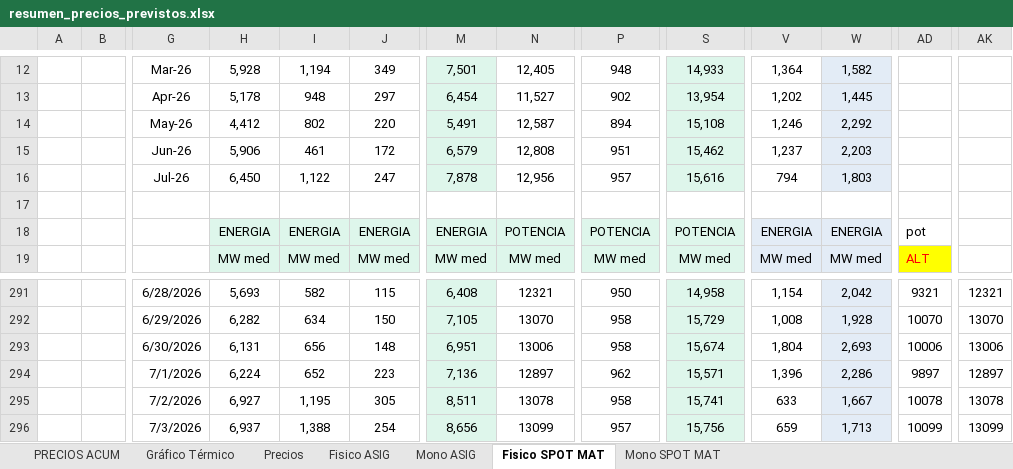
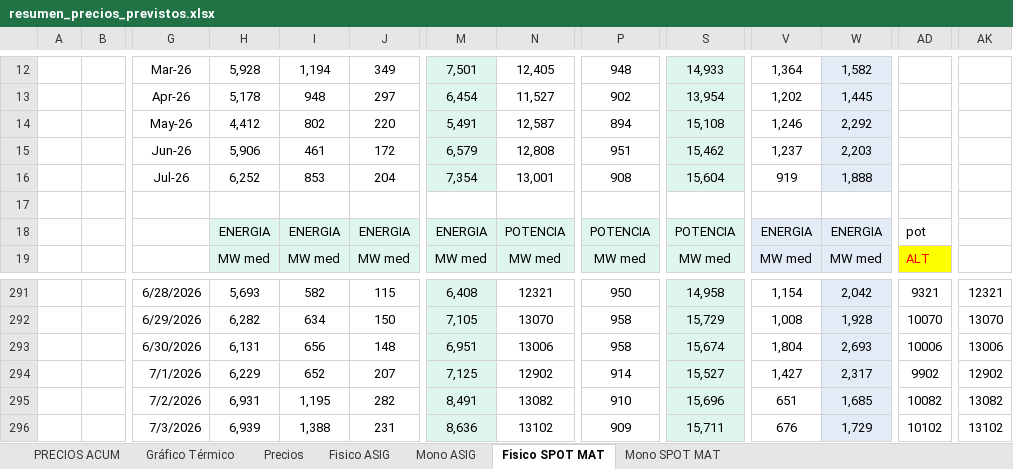
Before and after one commit to daniraggio/CTAVAL, an Excel workbook: data/resumen_precios_previstos.xlsx, sheet Fisico SPOT MAT, drawn as a sheet; only a part is shown, gaps mark what is left out; values as stored, in another font and other column widths than the file's, no borders; removed rows and columns are numbered as before the commit, all else as after; rows hold the shown columns only; the diff covers the shown part only; the diff names each change by its address in the sheet, - before the commit and + after, or states it on an @@ line.

```diff
--- a/data/resumen_precios_previstos.xlsx (sheet Fisico SPOT MAT)
+++ b/data/resumen_precios_previstos.xlsx (sheet Fisico SPOT MAT)
-row 16:  |  | Jul-26 | 6,450 | 1,122 | 247 | 7,878 | 12,956 | 957 | 15,616 | 794 | 1,803
+row 16:  |  | Jul-26 | 6,252 | 853 | 204 | 7,354 | 13,001 | 908 | 15,604 | 919 | 1,888
-H294: 6,224
+H294: 6,229
-J294: 223
+J294: 207
-M294: 7,136
+M294: 7,125
-N294: 12897
+N294: 12902
-P294: 962
+P294: 914
-S294: 15,571
+S294: 15,527
-V294: 1,396
+V294: 1,427
-W294: 2,286
+W294: 2,317
-AD294: 9897
+AD294: 9902
-AK294: 12897
+AK294: 12902
-H295: 6,927
+H295: 6,931
-J295: 305
+J295: 282
-M295: 8,511
+M295: 8,491
-N295: 13078
+N295: 13082
-P295: 958
+P295: 910
-S295: 15,741
+S295: 15,696
-V295: 633
+V295: 651
-W295: 1,667
+W295: 1,685
-AD295: 10078
+AD295: 10082
-AK295: 13078
+AK295: 13082
-H296: 6,937
+H296: 6,939
-J296: 254
+J296: 231
-M296: 8,656
+M296: 8,636
-N296: 13099
+N296: 13102
-P296: 957
+P296: 909
-S296: 15,756
+S296: 15,711
-V296: 659
+V296: 676
-W296: 1,713
+W296: 1,729
-AD296: 10099
+AD296: 10102
-AK296: 13099
+AK296: 13102
```
Also changed, not shown: 7 added rows and 20 edited cells elsewhere in this sheet, sheet Mono ASIG, sheet Mono SPOT MAT, sheet Fisico ASIG, sheet Precios, sheet PRECIOS ACUM, formulas that keep their value, hidden cells, charts or pictures.
